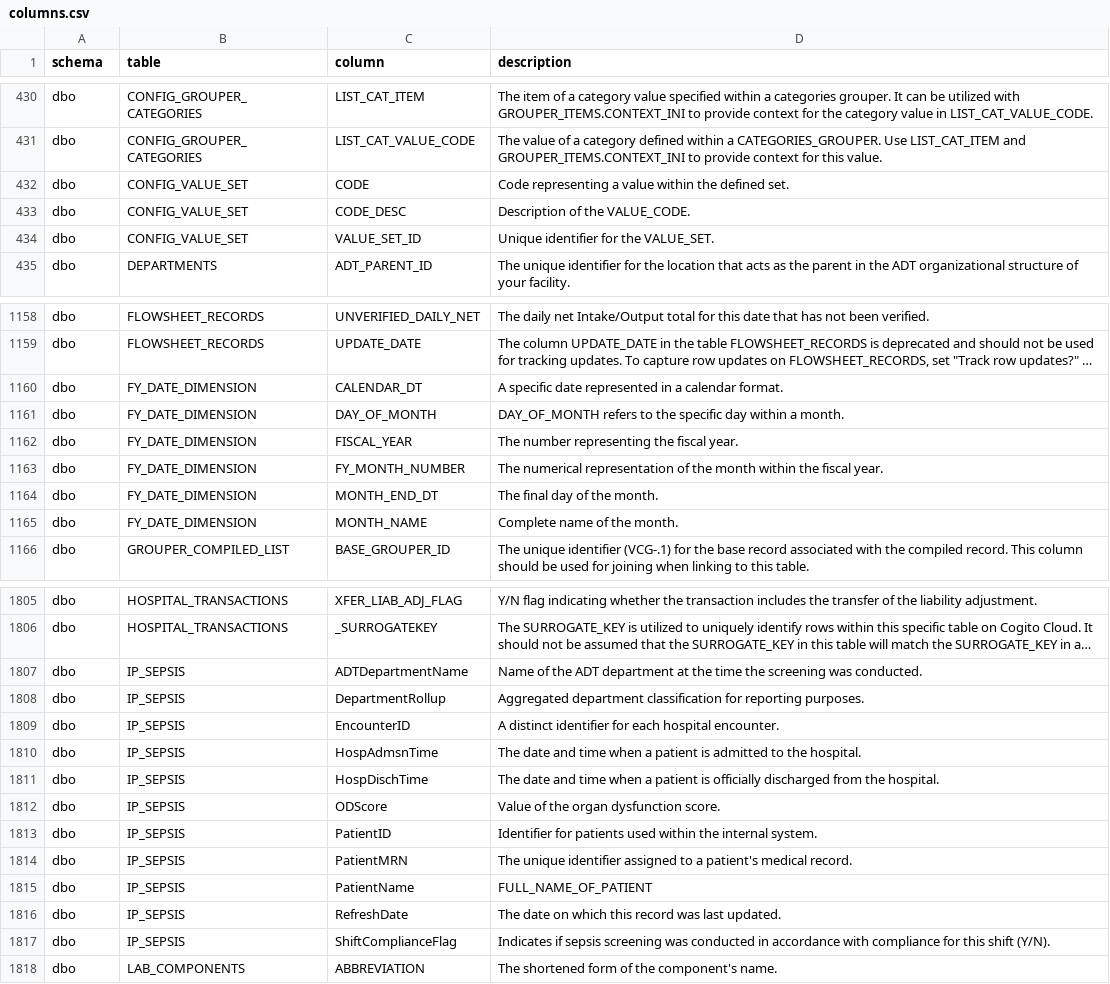
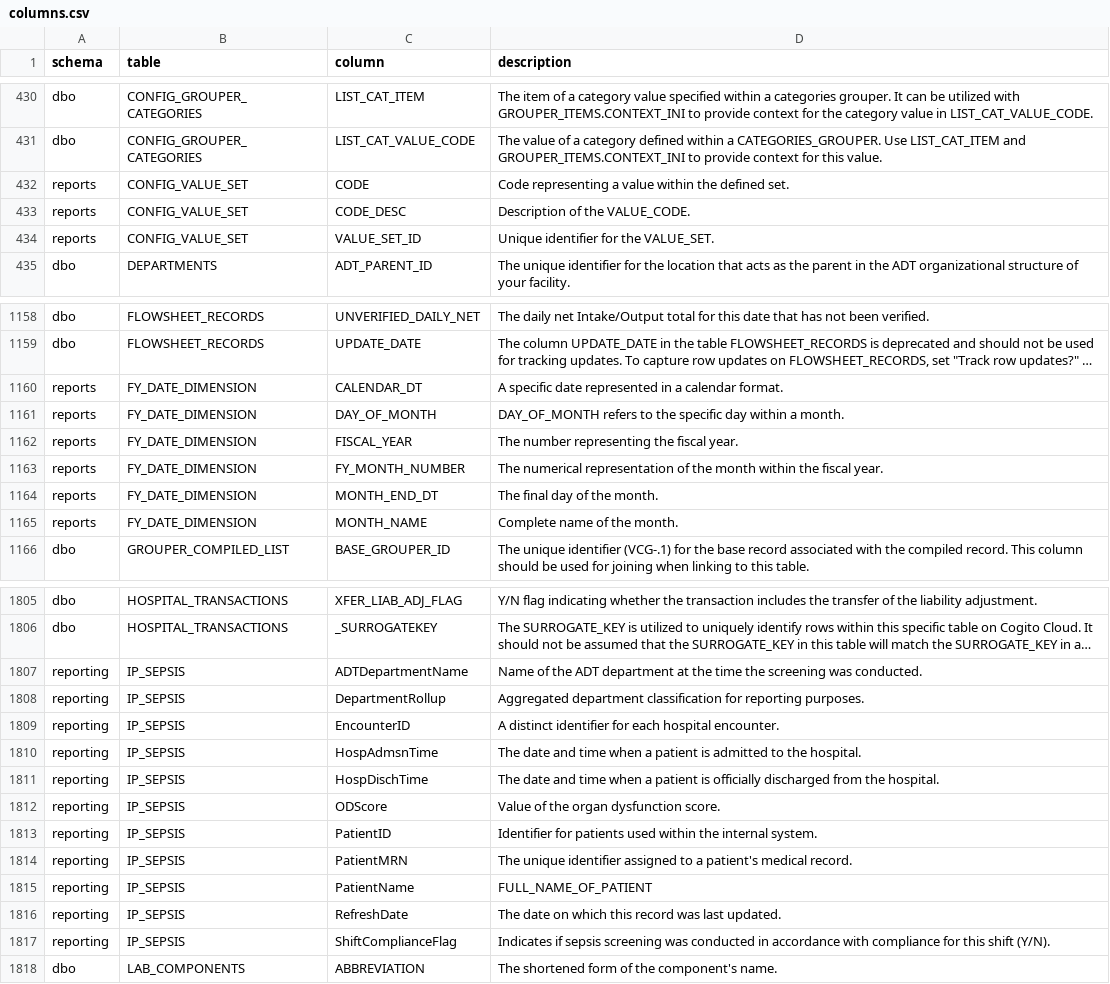
Before and after one commit to sunnyzhengai/sql-query-agent, a CSV file: AIVIA_Product/estates/sepsis/sepsis_snapshot/columns.csv, drawn as a sheet; only a part is shown, gaps mark what is left out; long unchanged cells end in …; the diff covers the shown part only; the diff names each change by its address in the sheet, - before the commit and + after, or states it on an @@ line.

```diff
--- a/AIVIA_Product/estates/sepsis/sepsis_snapshot/columns.csv
+++ b/AIVIA_Product/estates/sepsis/sepsis_snapshot/columns.csv
-A432:A434 (schema): dbo
+A432:A434 (schema): reports
-A1160:A1165 (schema): dbo
+A1160:A1165 (schema): reports
-A1807:A1817 (schema): dbo
+A1807:A1817 (schema): reporting
```
Also changed, not shown: 6 edited cells elsewhere in this file, AIVIA_Product/estates/sepsis/sepsis_snapshot/pk.csv, 11 other files.
